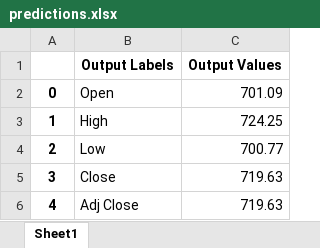
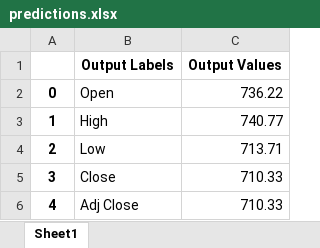
Before and after one commit to karthiksing05/8ball, an Excel workbook: data/predictions.xlsx, sheet Sheet1, drawn as a sheet; values as stored, in another font and other column widths than the file's, no borders; the diff names each change by its address in the sheet, - before the commit and + after, or states it on an @@ line.

```diff
--- a/data/predictions.xlsx (sheet Sheet1)
+++ b/data/predictions.xlsx (sheet Sheet1)
-C2 (Output Values): 701.09
+C2 (Output Values): 736.22
-C3 (Output Values): 724.25
+C3 (Output Values): 740.77
-C4 (Output Values): 700.77
+C4 (Output Values): 713.71
-C5:C6 (Output Values): 719.63
+C5:C6 (Output Values): 710.33
```
Also changed, not shown: 38 other files.
